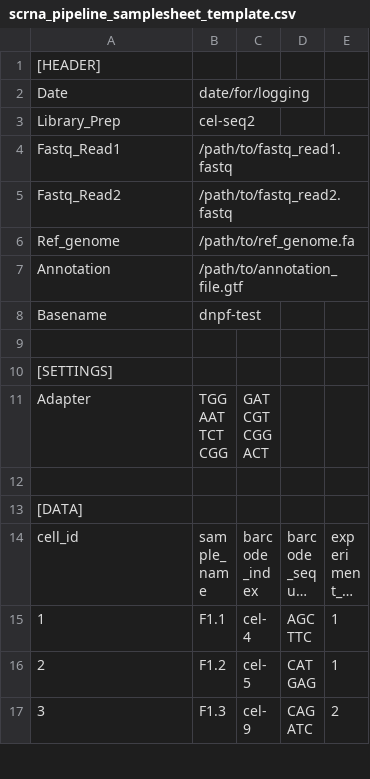
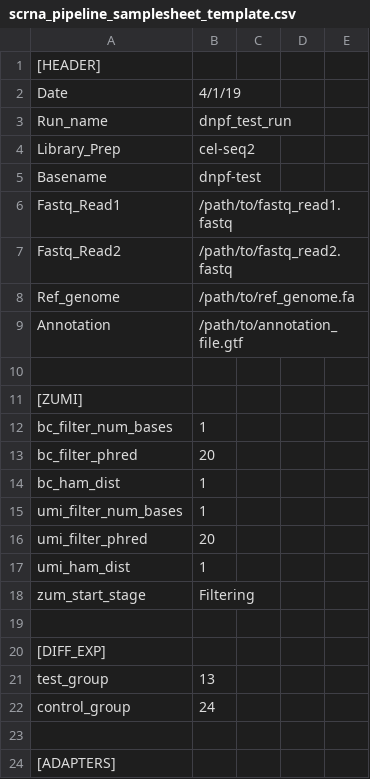
Before and after one commit to tbeaux18/FatFlies_scRNA, a CSV file: scrna_pipeline_samplesheet_template.csv, drawn as a sheet; only a part is shown; the shorter side is filled out with more unchanged rows; long unchanged cells end in …; addresses are those after the commit; the diff names each change by its address in the sheet, - before the commit and + after, or states it on an @@ line.

Commit message:
added new sections, need to create readme for this

```diff
--- a/scrna_pipeline_samplesheet_template.csv
+++ b/scrna_pipeline_samplesheet_template.csv
-B2: date/for/logging
+B2: 4/1/19
+row 3: Run_name | dnpf_test_run
+row 5: Basename | dnpf-test
+row 10: (empty)
+row 11: [ZUMI]
@@ column A renumbered between rows 12 and 24 @@
-B12: dnpf-test
+B12: 1
+row 13: bc_filter_phred | 20
+row 14: bc_ham_dist | 1
+row 15: umi_filter_num_bases | 1
+row 16: umi_filter_phred | 20
+row 17: umi_ham_dist | 1
+row 18: zum_start_stage | Filtering
+row 19: (empty)
+row 20: [DIFF_EXP]
+row 21: test_group | 13
+row 22: control_group | 24
```
